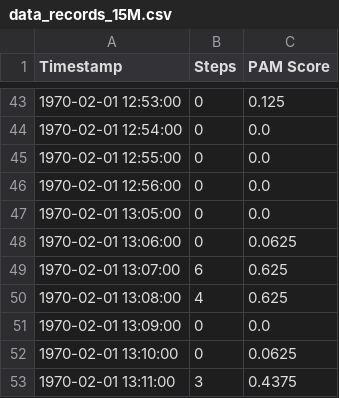
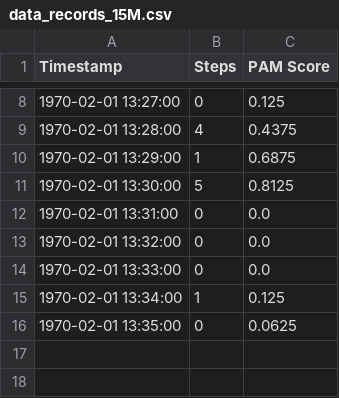
Before and after one commit to Vic-Warden/Digital-Life-Hipper-Monitoring, a CSV file: src/back-end/pam/output/data_records_15M.csv, drawn as a sheet; only a part is shown, gaps mark what is left out; the diff covers the shown part only.

```diff
--- a/src/back-end/pam/output/data_records_15M.csv
+++ b/src/back-end/pam/output/data_records_15M.csv
@@ -43,11 +8,9 @@ Timestamp,Steps,PAM Score
-1970-02-01 12:53:00,0,0.125
-1970-02-01 12:54:00,0,0.0
-1970-02-01 12:55:00,0,0.0
-1970-02-01 12:56:00,0,0.0
-1970-02-01 13:05:00,0,0.0
-1970-02-01 13:06:00,0,0.0625
-1970-02-01 13:07:00,6,0.625
-1970-02-01 13:08:00,4,0.625
-1970-02-01 13:09:00,0,0.0
-1970-02-01 13:10:00,0,0.0625
-1970-02-01 13:11:00,3,0.4375
+1970-02-01 13:27:00,0,0.125
+1970-02-01 13:28:00,4,0.4375
+1970-02-01 13:29:00,1,0.6875
+1970-02-01 13:30:00,5,0.8125
+1970-02-01 13:31:00,0,0.0
+1970-02-01 13:32:00,0,0.0
+1970-02-01 13:33:00,0,0.0
+1970-02-01 13:34:00,1,0.125
+1970-02-01 13:35:00,0,0.0625
```
Also changed, not shown: 1 added row, 36 removed rows and 6 edited cells elsewhere in this file, 2 other files.
